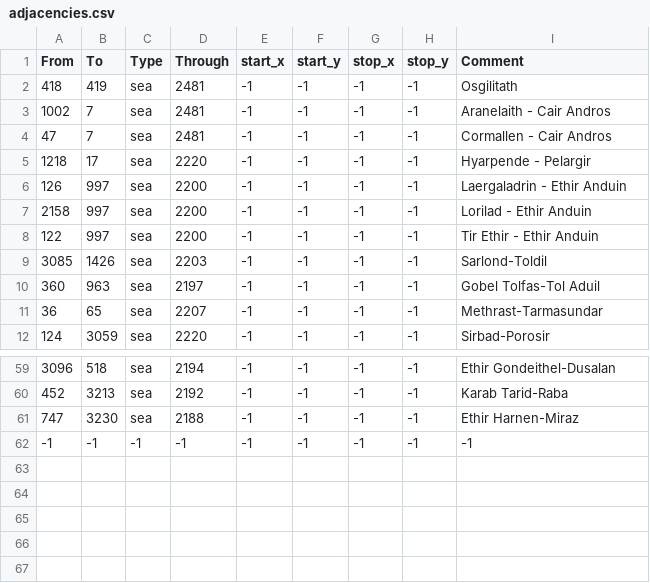
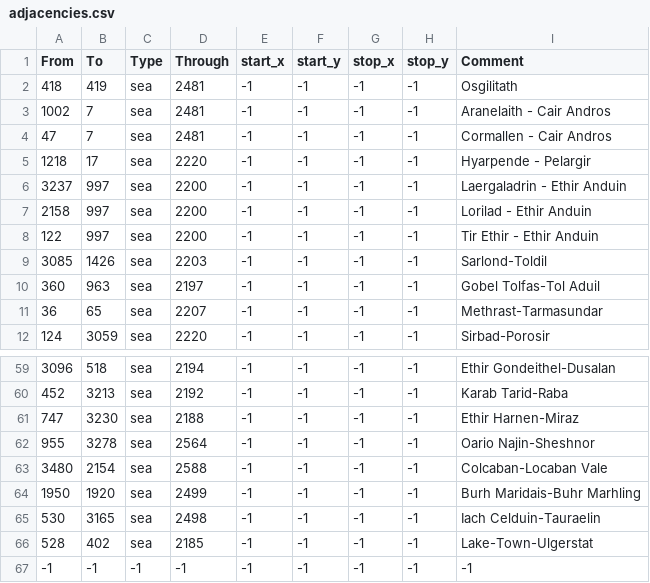
Before and after one commit to ThePrograminator/LOU_Map, a CSV file: lou_m/map/adjacencies.csv, drawn as a sheet; only a part is shown, gaps mark what is left out.

```diff
--- a/lou_m/map/adjacencies.csv
+++ b/lou_m/map/adjacencies.csv
@@ -5,3 +5,3 @@ From;To;Type;Through;start_x;start_y;stop_x;stop_y;Comment
 1218;17;sea;2220;-1;-1;-1;-1;Hyarpende - Pelargir
-126;997;sea;2200;-1;-1;-1;-1;Laergaladrin - Ethir Anduin
+3237;997;sea;2200;-1;-1;-1;-1;Laergaladrin - Ethir Anduin
 2158;997;sea;2200;-1;-1;-1;-1;Lorilad - Ethir Anduin
@@ -61,2 +61,7 @@ From;To;Type;Through;start_x;start_y;stop_x;stop_y;Comment
 747;3230;sea;2188;-1;-1;-1;-1;Ethir Harnen-Miraz
+955;3278;sea;2564;-1;-1;-1;-1;Oario Najin-Sheshnor
+3480;2154;sea;2588;-1;-1;-1;-1;Colcaban-Locaban Vale
+1950;1920;sea;2499;-1;-1;-1;-1;Burh Maridais-Buhr Marhling
+530;3165;sea;2498;-1;-1;-1;-1;Iach Celduin-Tauraelin
+528;402;sea;2185;-1;-1;-1;-1;Lake-Town-Ulgerstat
 -1;-1;-1;-1;-1;-1;-1;-1;-1
```
Also changed, not shown: 5 other files.
